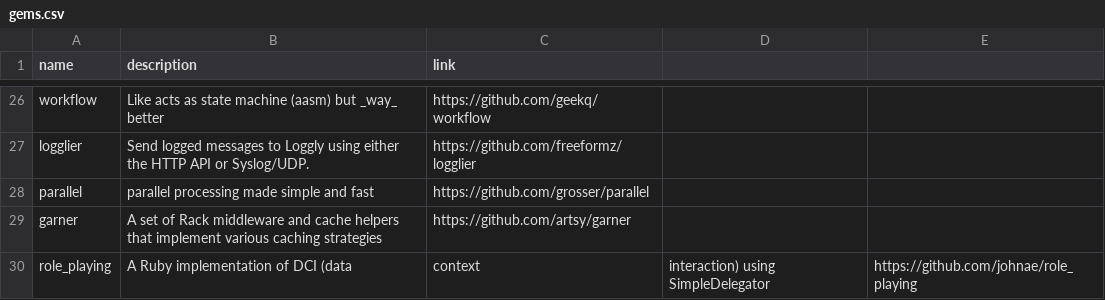
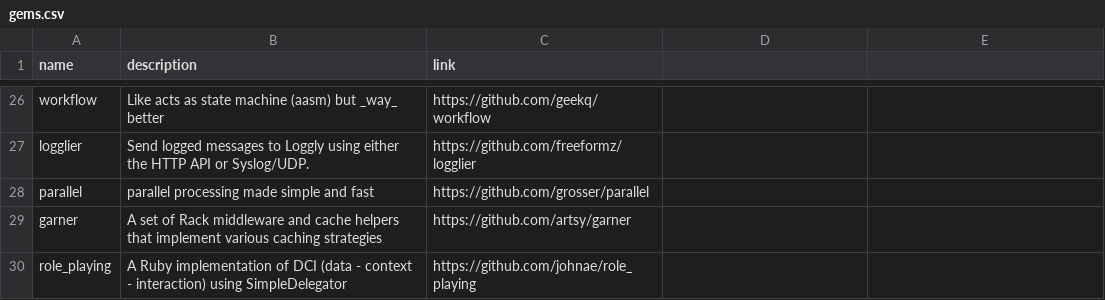
Before and after one commit to gregory/jouets, a CSV file: gems.csv, drawn as a sheet; only a part is shown, gaps mark what is left out.

Commit message:
Update gems.csv

```diff
--- a/gems.csv
+++ b/gems.csv
@@ -29,2 +29,2 @@ parallel, parallel processing made simple and fast, https://github.com/grosser/p
 garner, A set of Rack middleware and cache helpers that implement various caching strategies, https://github.com/artsy/garner
-role_playing, A Ruby implementation of DCI (data, context, interaction) using SimpleDelegator, https://github.com/johnae/role_playing
+role_playing, A Ruby implementation of DCI (data - context - interaction) using SimpleDelegator, https://github.com/johnae/role_playing
```
